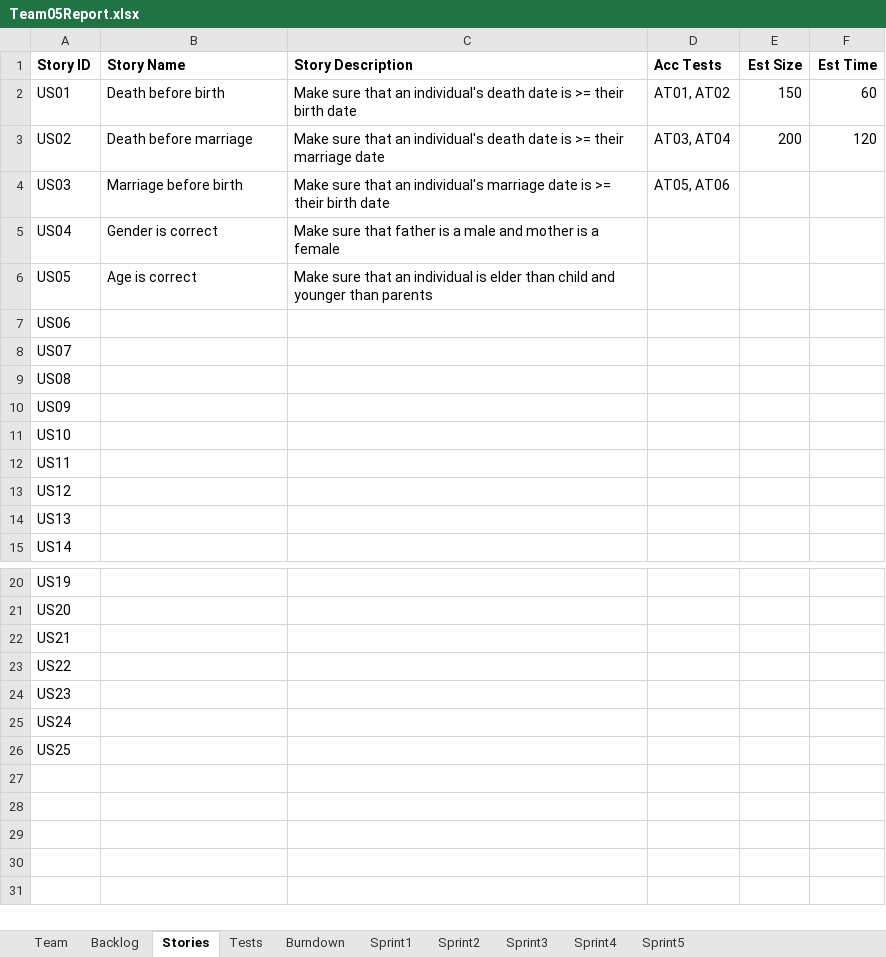
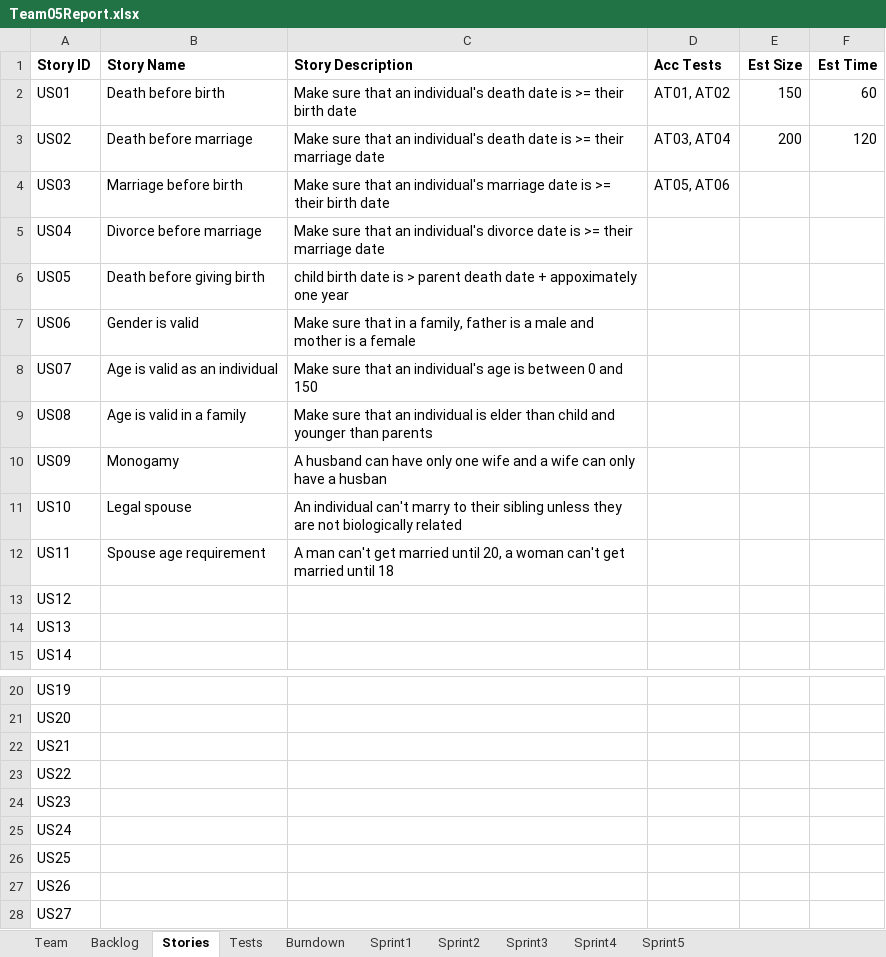
Before and after one commit to LSYanJun/SSW555tm052015s, an Excel workbook: Team05Report.xlsx, sheet Stories, drawn as a sheet; only a part is shown, gaps mark what is left out; values as stored, in another font and other column widths than the file's, no borders; the diff names each change by its address in the sheet, - before the commit and + after, or states it on an @@ line.

Commit message:
user stories
add

```diff
--- a/Team05Report.xlsx (sheet Stories)
+++ b/Team05Report.xlsx (sheet Stories)
-B5 (Story Name): Gender is correct
+B5 (Story Name): Divorce before marriage
-C5 (Story Description): …sure that father is a male and mother is a female
+C5 (Story Description): …sure that an individual's divorce date is >= their marriage date
-B6 (Story Name): Age is correct
+B6 (Story Name): Death before giving birth
-C6 (Story Description): Make sure that an individual is elder than child and younger than parents
+C6 (Story Description): child birth date is > parent death date + appoximately one year
-B7 (Story Name): (empty)
+B7 (Story Name): Gender is valid
-C7 (Story Description): (empty)
+C7 (Story Description): Make sure that in a family, father is a male and mother is a female
-B8 (Story Name): (empty)
+B8 (Story Name): Age is valid as an individual
-C8 (Story Description): (empty)
+C8 (Story Description): Make sure that an individual's age is between 0 and 150
-B9 (Story Name): (empty)
+B9 (Story Name): Age is valid in a family
-C9 (Story Description): (empty)
+C9 (Story Description): Make sure that an individual is elder than child and younger than parents
-B10 (Story Name): (empty)
+B10 (Story Name): Monogamy
-C10 (Story Description): (empty)
+C10 (Story Description): A husband can have only one wife and a wife can only have a husban
-B11 (Story Name): (empty)
+B11 (Story Name): Legal spouse
-C11 (Story Description): (empty)
+C11 (Story Description): An individual can't marry to their sibling unless they are not biologically related
-B12 (Story Name): (empty)
+B12 (Story Name): Spouse age requirement
-C12 (Story Description): (empty)
+C12 (Story Description): A man can't get married until 20, a woman can't get married until 18
+row 27: US26
+row 28: US27
```
Also changed, not shown: sheet Backlog, charts or pictures.
